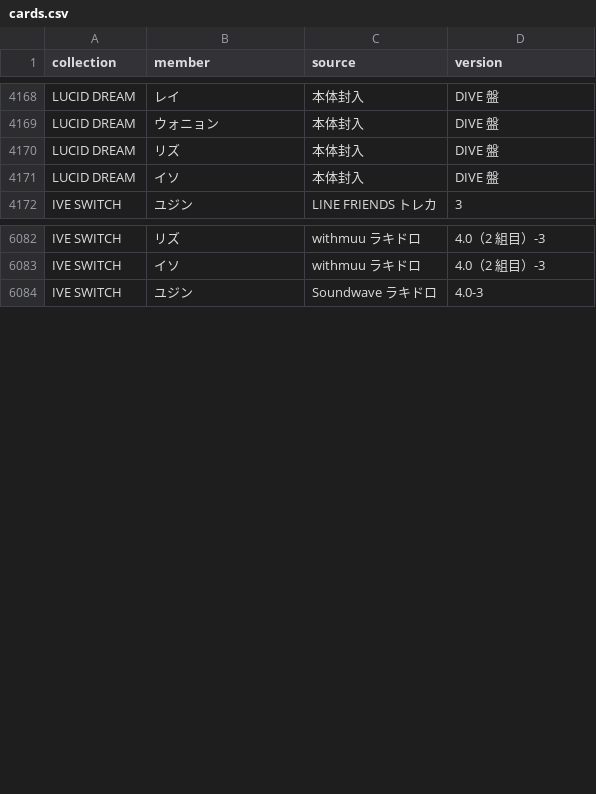
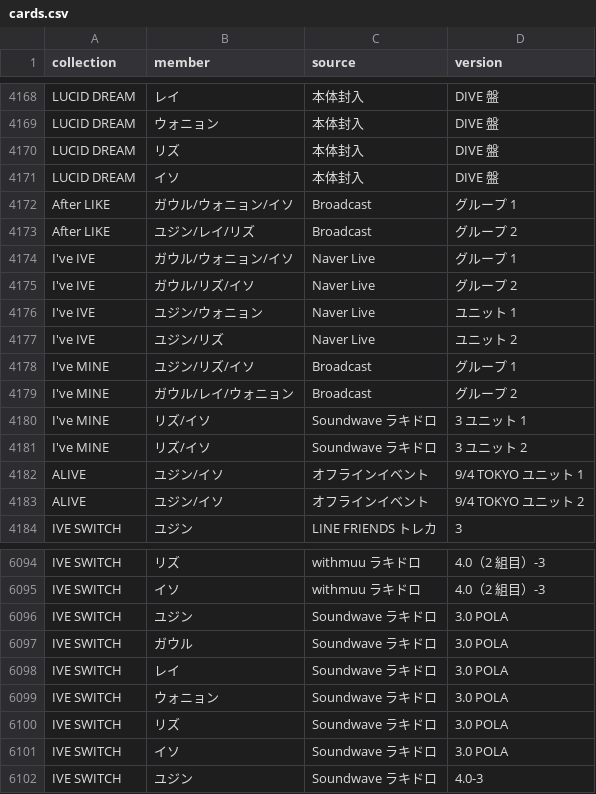
Before and after one commit to kazukinakazawa122-debug/pocamaster, a CSV file: public/seed/cards.csv, drawn as a sheet; only a part is shown, gaps mark what is left out; the diff covers the shown part only.

```diff
--- a/public/seed/cards.csv
+++ b/public/seed/cards.csv
@@ -4171,2 +4171,14 @@ LUCID DREAM,リズ,本体封入,DIVE 盤
 LUCID DREAM,イソ,本体封入,DIVE 盤
+After LIKE,ガウル/ウォニョン/イソ,Broadcast,グループ 1
+After LIKE,ユジン/レイ/リズ,Broadcast,グループ 2
+I've IVE,ガウル/ウォニョン/イソ,Naver Live,グループ 1
+I've IVE,ガウル/リズ/イソ,Naver Live,グループ 2
+I've IVE,ユジン/ウォニョン,Naver Live,ユニット 1
+I've IVE,ユジン/リズ,Naver Live,ユニット 2
+I've MINE,ユジン/リズ/イソ,Broadcast,グループ 1
+I've MINE,ガウル/レイ/ウォニョン,Broadcast,グループ 2
+I've MINE,リズ/イソ,Soundwave ラキドロ,3 ユニット 1
+I've MINE,リズ/イソ,Soundwave ラキドロ,3 ユニット 2
+ALIVE,ユジン/イソ,オフラインイベント,9/4 TOKYO ユニット 1
+ALIVE,ユジン/イソ,オフラインイベント,9/4 TOKYO ユニット 2
 IVE SWITCH,ユジン,LINE FRIENDS トレカ,3
@@ -6083,2 +6095,8 @@ IVE SWITCH,リズ,withmuu ラキドロ,4.0（2 組目）-3
 IVE SWITCH,イソ,withmuu ラキドロ,4.0（2 組目）-3
+IVE SWITCH,ユジン,Soundwave ラキドロ,3.0 POLA
+IVE SWITCH,ガウル,Soundwave ラキドロ,3.0 POLA
+IVE SWITCH,レイ,Soundwave ラキドロ,3.0 POLA
+IVE SWITCH,ウォニョン,Soundwave ラキドロ,3.0 POLA
+IVE SWITCH,リズ,Soundwave ラキドロ,3.0 POLA
+IVE SWITCH,イソ,Soundwave ラキドロ,3.0 POLA
 IVE SWITCH,ユジン,Soundwave ラキドロ,4.0-3
```
Also changed, not shown: 4 added rows elsewhere in this file, tools/crop/out/ida_check_report.csv, tools/crop/out/ida_hires_report.csv, 9 other files.
